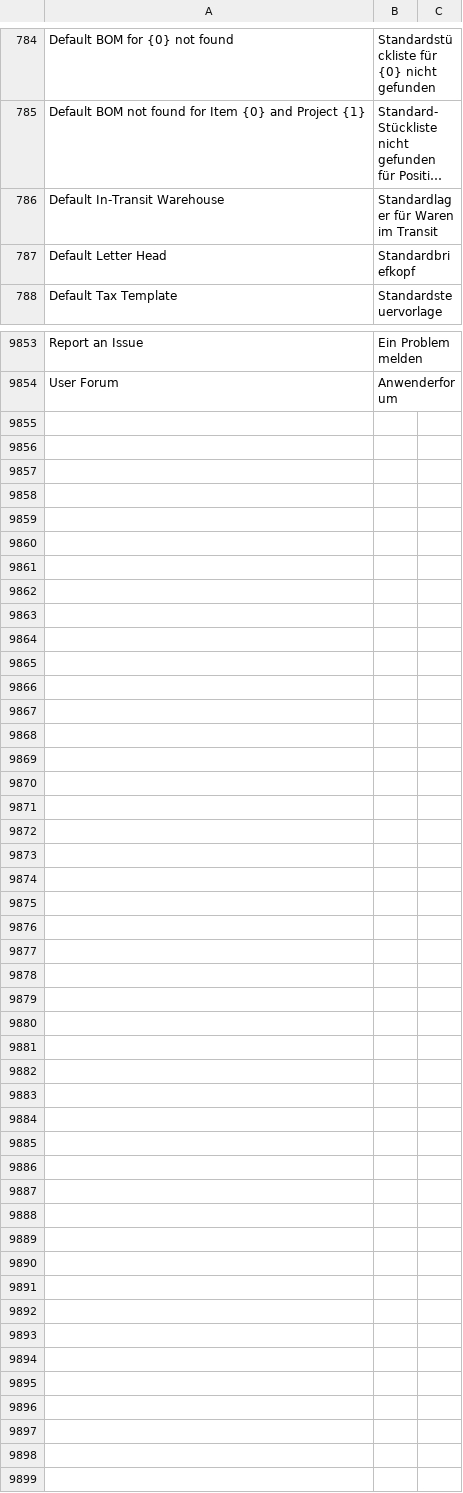
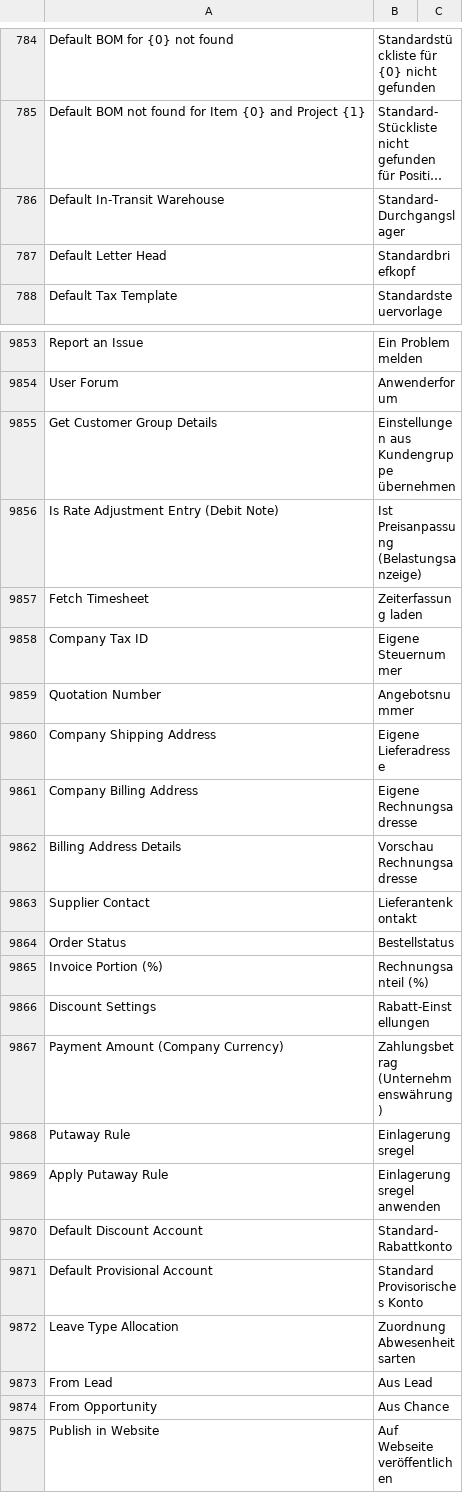
Before and after one commit to Dinext-pro/dinext_erp, a CSV file: erpnext/translations/de.csv, drawn as a sheet; only a part is shown, gaps mark what is left out; long unchanged cells end in …; the diff covers the shown part only; the diff names each change by its address in the sheet, - before the commit and + after, or states it on an @@ line.

Commit message:
feat: Add german translations

```diff
--- a/erpnext/translations/de.csv
+++ b/erpnext/translations/de.csv
-B786: Standardlager für Waren im Transit
+B786: Standard-Durchgangslager
+row 9855: Get Customer Group Details | Einstellungen aus Kundengruppe übernehmen
+row 9856: Is Rate Adjustment Entry (Debit Note) | Ist Preisanpassung (Belastungsanzeige)
+row 9857: Fetch Timesheet | Zeiterfassung laden
+row 9858: Company Tax ID | Eigene Steuernummer
+row 9859: Quotation Number | Angebotsnummer
+row 9860: Company Shipping Address | Eigene Lieferadresse
+row 9861: Company Billing Address | Eigene Rechnungsadresse
+row 9862: Billing Address Details | Vorschau Rechnungsadresse
+row 9863: Supplier Contact | Lieferantenkontakt
+row 9864: Order Status | Bestellstatus
+row 9865: Invoice Portion (%) | Rechnungsanteil (%)
+row 9866: Discount Settings | Rabatt-Einstellungen
+row 9867: Payment Amount (Company Currency) | Zahlungsbetrag (Unternehmenswährung)
+row 9868: Putaway Rule | Einlagerungsregel
+row 9869: Apply Putaway Rule | Einlagerungsregel anwenden
+row 9870: Default Discount Account | Standard-Rabattkonto
+row 9871: Default Provisional Account | Standard Provisorisches Konto
+row 9872: Leave Type Allocation | Zuordnung Abwesenheitsarten
+row 9873: From Lead | Aus Lead
+row 9874: From Opportunity | Aus Chance
+row 9875: Publish in Website | Auf Webseite veröffentlichen
```
Also changed, not shown: 1 edited cell elsewhere in this file.
